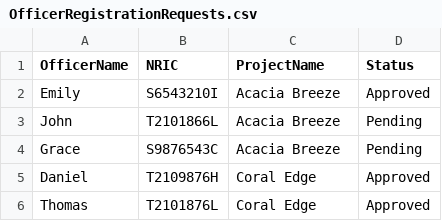
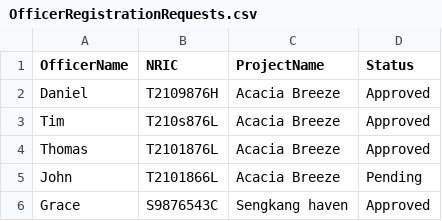
Before and after one commit to JmeMei/SC2002-BTO-Management-System-Project, a CSV file: BTOManagementSystem/Data/OfficerRegistrationRequests.csv, drawn as a sheet.

```diff
--- a/BTOManagementSystem/Data/OfficerRegistrationRequests.csv
+++ b/BTOManagementSystem/Data/OfficerRegistrationRequests.csv
@@ -1,6 +1,6 @@
 OfficerName,NRIC,ProjectName,Status
-Emily,S6543210I,Acacia Breeze,Approved
+Daniel,T2109876H,Acacia Breeze,Approved
+Tim,T210s876L,Acacia Breeze,Approved
+Thomas,T2101876L,Acacia Breeze,Approved
 John,T2101866L,Acacia Breeze,Pending
-Grace,S9876543C,Acacia Breeze,Pending
-Daniel,T2109876H,Coral Edge,Approved
-Thomas,T2101876L,Coral Edge,Approved
+Grace,S9876543C,Sengkang haven,Approved
```
Also changed, not shown: BTOManagementSystem/Data/ApplicantProjectStatus.csv, BTOManagementSystem/Data/Enquiries.csv, 17 other files.
